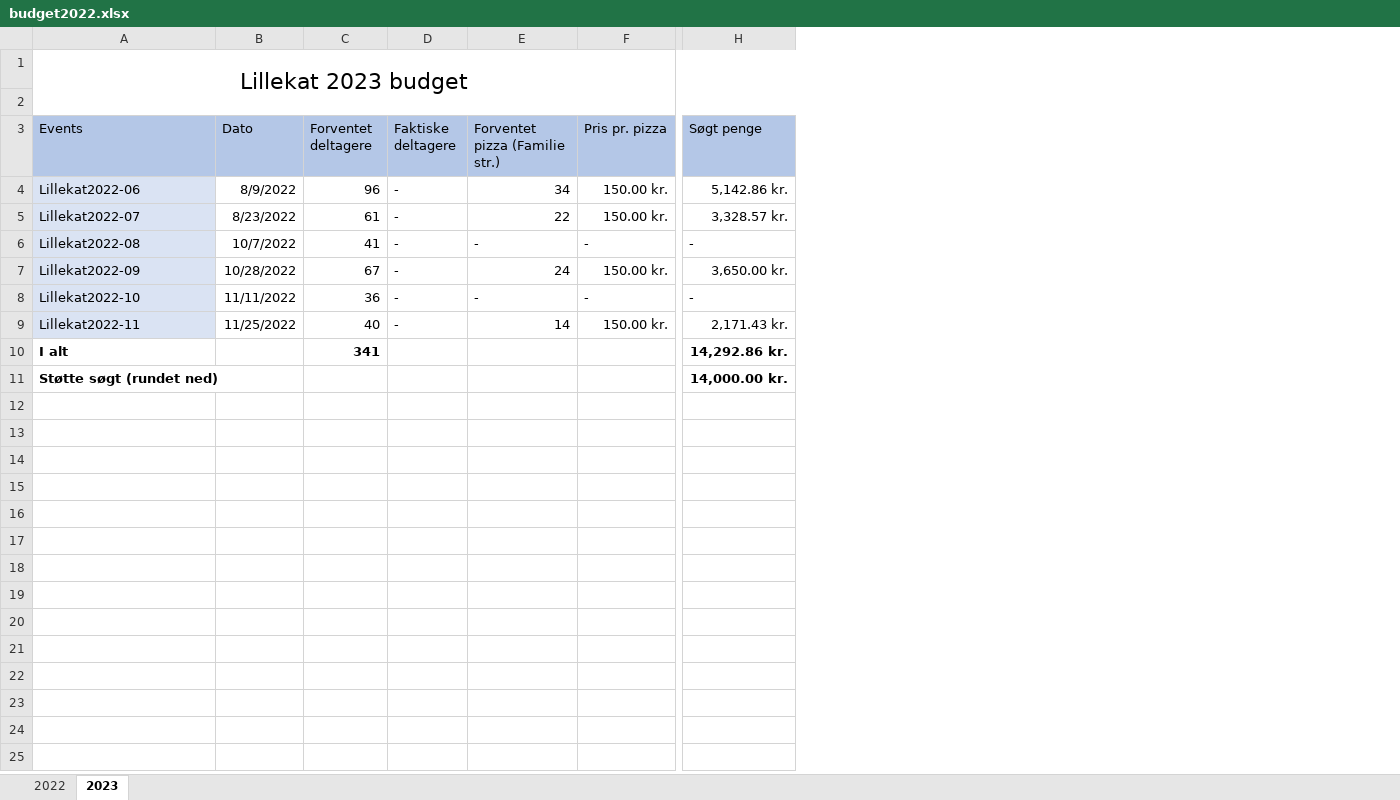
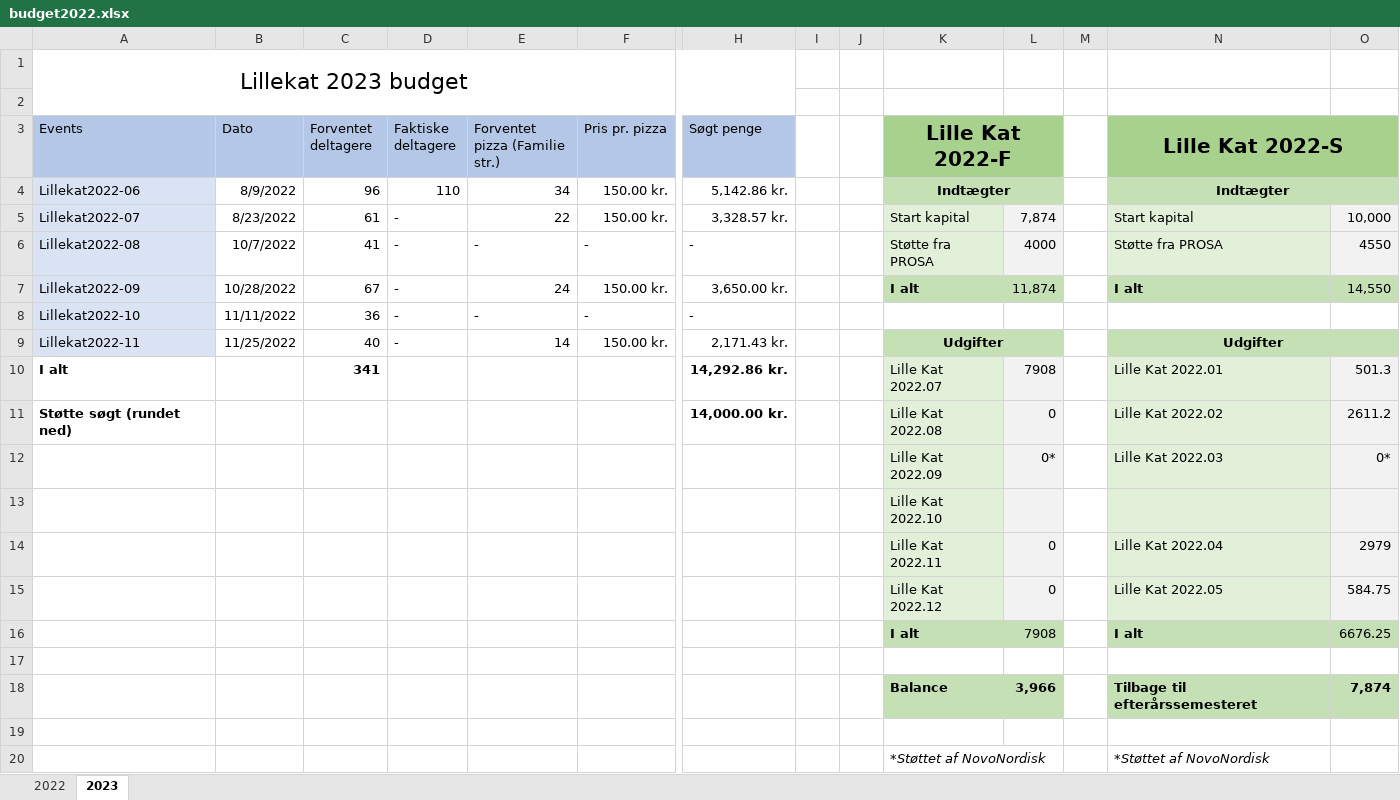
Before and after one commit to lillekat/lillekat.github.io, an Excel workbook: budget/budget2022.xlsx, sheet 2023, drawn as a sheet; only a part is shown, gaps mark what is left out; values as stored, in another font and other column widths than the file's, no borders; rows hold the shown columns only; the diff names each change by its address in the sheet, - before the commit and + after, or states it on an @@ line.

Commit message:
Budget updated

```diff
--- a/budget/budget2022.xlsx (sheet 2023)
+++ b/budget/budget2022.xlsx (sheet 2023)
+column I, empty
+column J, empty
+column K (Lille Kat 2022-F), rows 4-11: Indtægter | Start kapital | Støtte fra PROSA | I alt |  | Udgifter | Lille Kat 2022.07 | Lille Kat 2022.08
+column L, rows 5-11: 7,874 | 4000 | 11,874 |  |  | 7908 | 0
+column M, empty
+column N (Lille Kat 2022-S), rows 4-11: Indtægter | Start kapital | Støtte fra PROSA | I alt |  | Udgifter | Lille Kat 2022.01 | Lille Kat 2022.02
+column O, rows 5-11: 10,000 | 4550 | 14,550 |  |  | 501.3 | 2611.2
-D4 (Faktiske deltagere): -
+D4 (Faktiske deltagere): 110
+row 12:  |  |  |  |  |  |  |  |  | Lille Kat 2022.09 | 0* |  | Lille Kat 2022.03 | 0*
+row 13:  |  |  |  |  |  |  |  |  | Lille Kat 2022.10
+row 14:  |  |  |  |  |  |  |  |  | Lille Kat 2022.11 | 0 |  | Lille Kat 2022.04 | 2979
+row 15:  |  |  |  |  |  |  |  |  | Lille Kat 2022.12 | 0 |  | Lille Kat 2022.05 | 584.75
+row 16:  |  |  |  |  |  |  |  |  | I alt | 7908 |  | I alt | 6676.25
+row 17: (empty)
+row 18:  |  |  |  |  |  |  |  |  | Balance | 3,966 |  | Tilbage til efterårssemesteret | 7,874
+row 19: (empty)
+row 20:  |  |  |  |  |  |  |  |  | *Støttet af NovoNordisk |  |  | *Støttet af NovoNordisk
```
